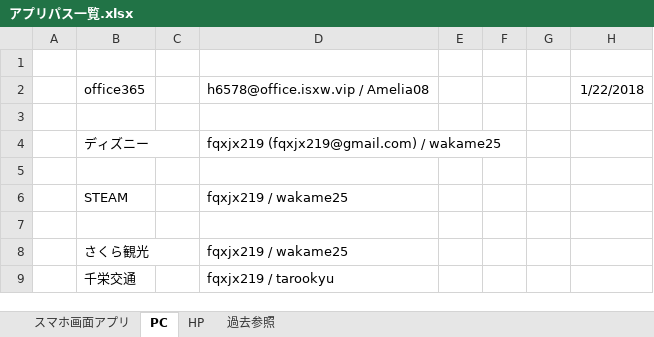
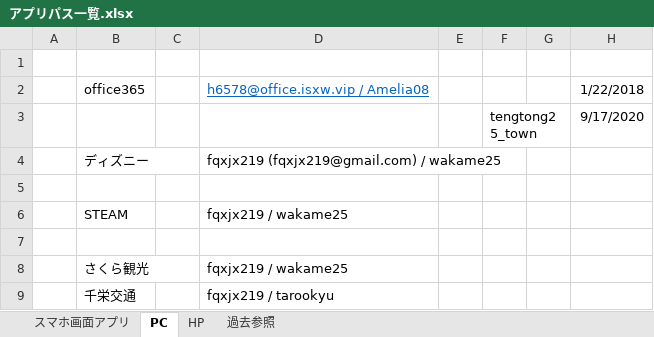
Before and after one commit to tarookyu/IPO, an Excel workbook: アプリパス一覧.xlsx, sheet PC, drawn as a sheet; values as stored, in another font and other column widths than the file's, no borders; the diff names each change by its address in the sheet, - before the commit and + after, or states it on an @@ line.

```diff
--- a/アプリパス一覧.xlsx (sheet PC)
+++ b/アプリパス一覧.xlsx (sheet PC)
@@ D2 underline: off → on, text colour: black → #0563C1 @@
-row 3: (empty)
+row 3:  |  |  |  |  | tengtong25_town |  | 9/17/2020
```
Also changed, not shown: 2 other files.
